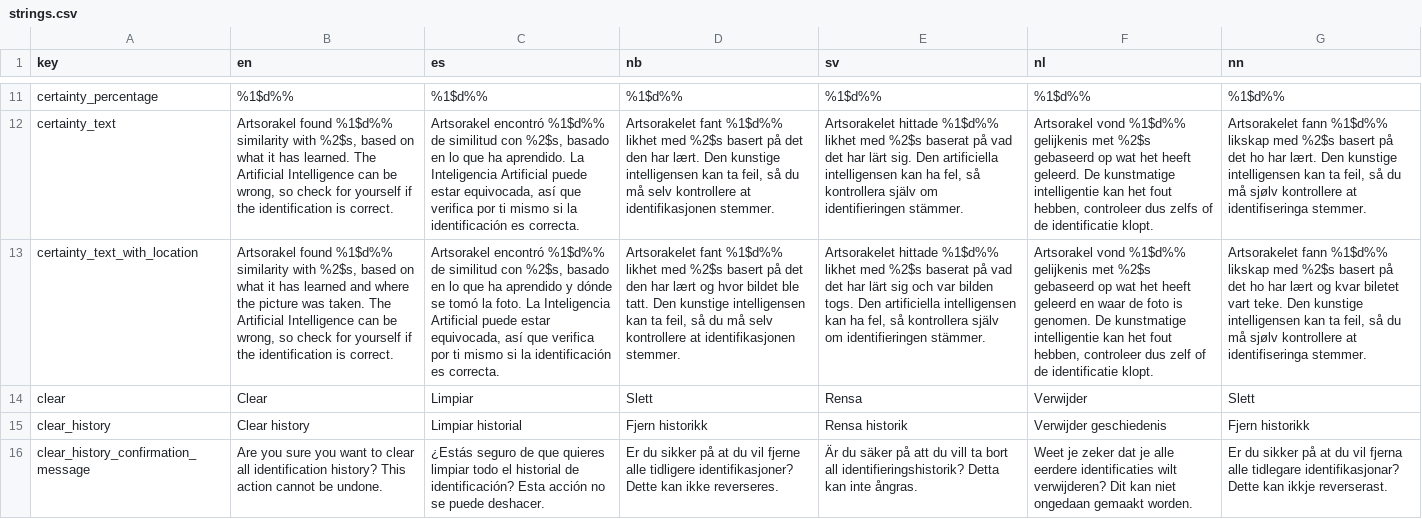
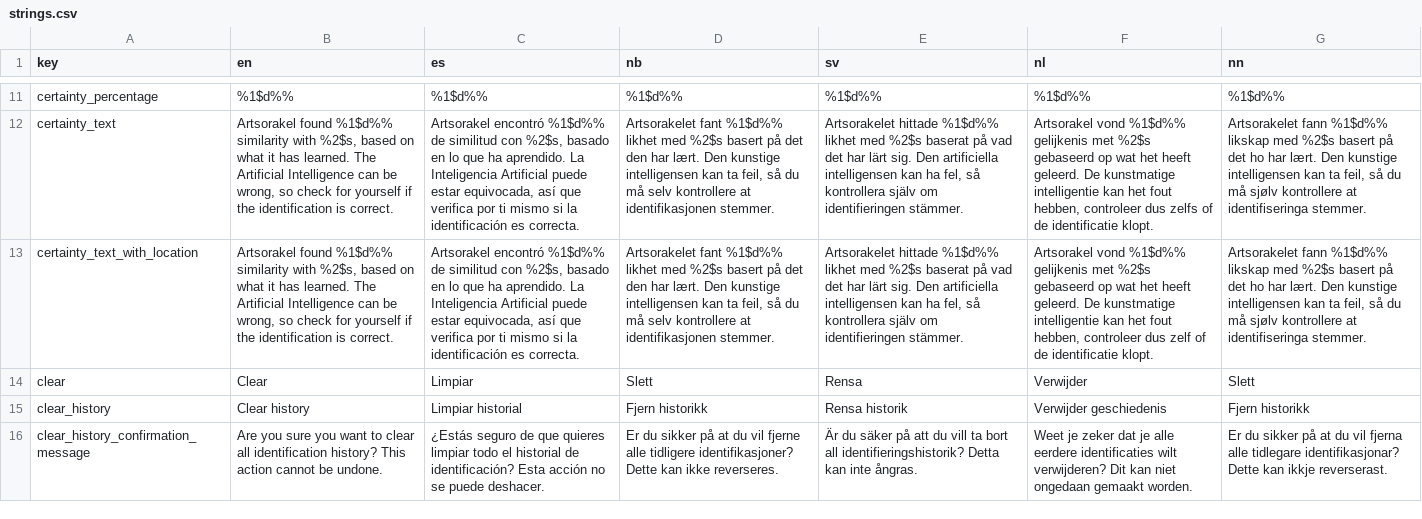
Before and after one commit to Artsdatabanken/artsorakel, a CSV file: shared/strings.csv, drawn as a sheet; only a part is shown, gaps mark what is left out; the diff names each change by its address in the sheet, - before the commit and + after, or states it on an @@ line.

```diff
--- a/shared/strings.csv
+++ b/shared/strings.csv
-B13 (en): …it has learned and where the picture was taken. The Artificial…
+B13 (en): …it has learned. The Artificial…
-C13 (es): …que ha aprendido y dónde se tomó la foto. La Inteligencia…
+C13 (es): …que ha aprendido. La Inteligencia…
-D13 (nb): …den har lært og hvor bildet ble tatt. Den kunstige…
+D13 (nb): …den har lært. Den kunstige…
-E13 (sv): …har lärt sig och var bilden togs. Den artificiella…
+E13 (sv): …har lärt sig. Den artificiella…
-F13 (nl): …het heeft geleerd en waar de foto is genomen. De kunstmatige…
+F13 (nl): …het heeft geleerd. De kunstmatige…
-G13 (nn): …ho har lært og kvar biletet vart teke. Den kunstige…
+G13 (nn): …ho har lært. Den kunstige…
```
Also changed, not shown: 7 other files.
